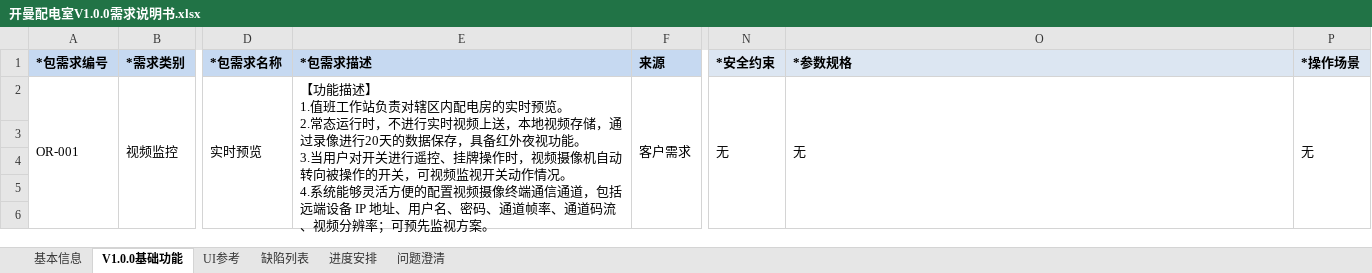
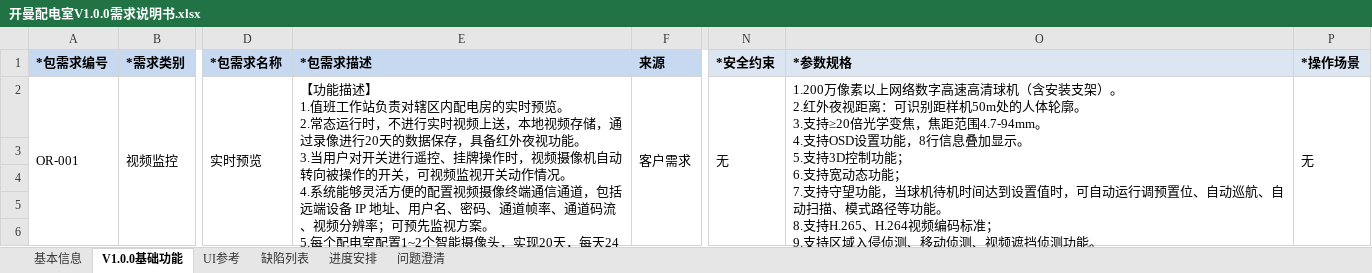
Before and after one commit to xjshiMax/lishi_kmpdc, an Excel workbook: 开曼配电室V1.0.0需求说明书.xlsx, sheet V1.0.0基础功能, drawn as a sheet; only a part is shown, gaps mark what is left out; values as stored, in another font and other column widths than the file's, no borders; charts and pictures not drawn; ↵ is a line break in a cell; the diff covers the shown part only; the diff names each change by its address in the sheet, - before the commit and + after, or states it on an @@ line.

Commit message:
[CHG] change

```diff
--- a/开曼配电室V1.0.0需求说明书.xlsx (sheet V1.0.0基础功能)
+++ b/开曼配电室V1.0.0需求说明书.xlsx (sheet V1.0.0基础功能)
-E2 (*包需求描述): …视方案。
+E2 (*包需求描述): …视方案。 ↵ 5.每个配电室配置1~2个智能摄像头，实现20天，每天24小时的1080P录像。
-O2 (*参数规格): 无
+O2 (*参数规格): 1.200万像素以上网络数字高速高清球机（含安装支架）。 ↵ 2.红外夜视距离：可识别距样机50m处的人体轮廓。 ↵ 3.支持≥20倍光学变焦，焦距范围4.7-94mm。 ↵ 4.支持OSD设置功能，8行信息叠加显示。 ↵ 5.支持3D控制功能； ↵ 6.支持宽动态功能； ↵ 7.支持守望功能，当球机待机时间达到设置值时，可自动运行调预置位、自动巡航、自动扫描、模式路径等功能。 ↵ 8.支持H.265、H.264视频编码标准； ↵ 9.支持区域入侵侦测、移动侦测、视频遮挡侦测功能。 ↵ 10.支持配置文件导入导出具备较好的环境适应性，工作温度范围可达-30℃-60℃。
```
Also changed, not shown: 1 added row, 8 edited cells and merged cells elsewhere in this sheet, charts or pictures.
